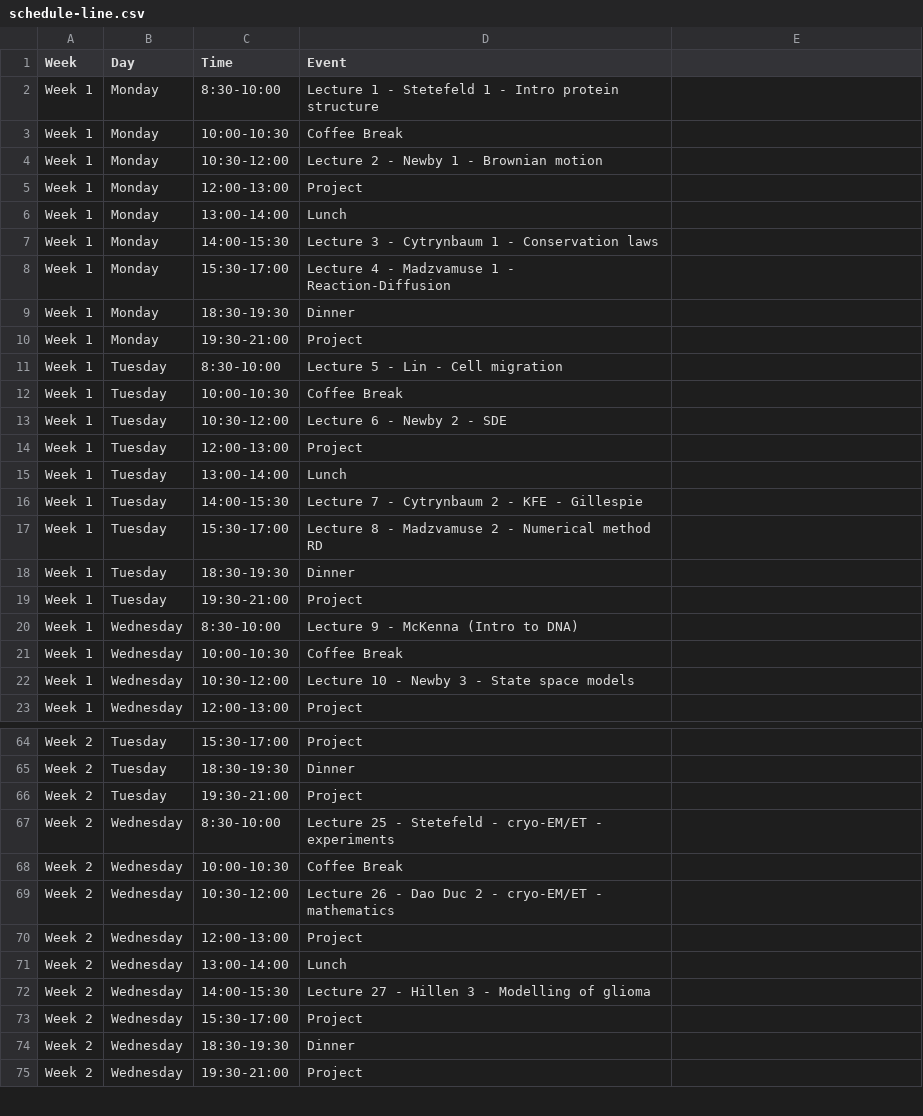
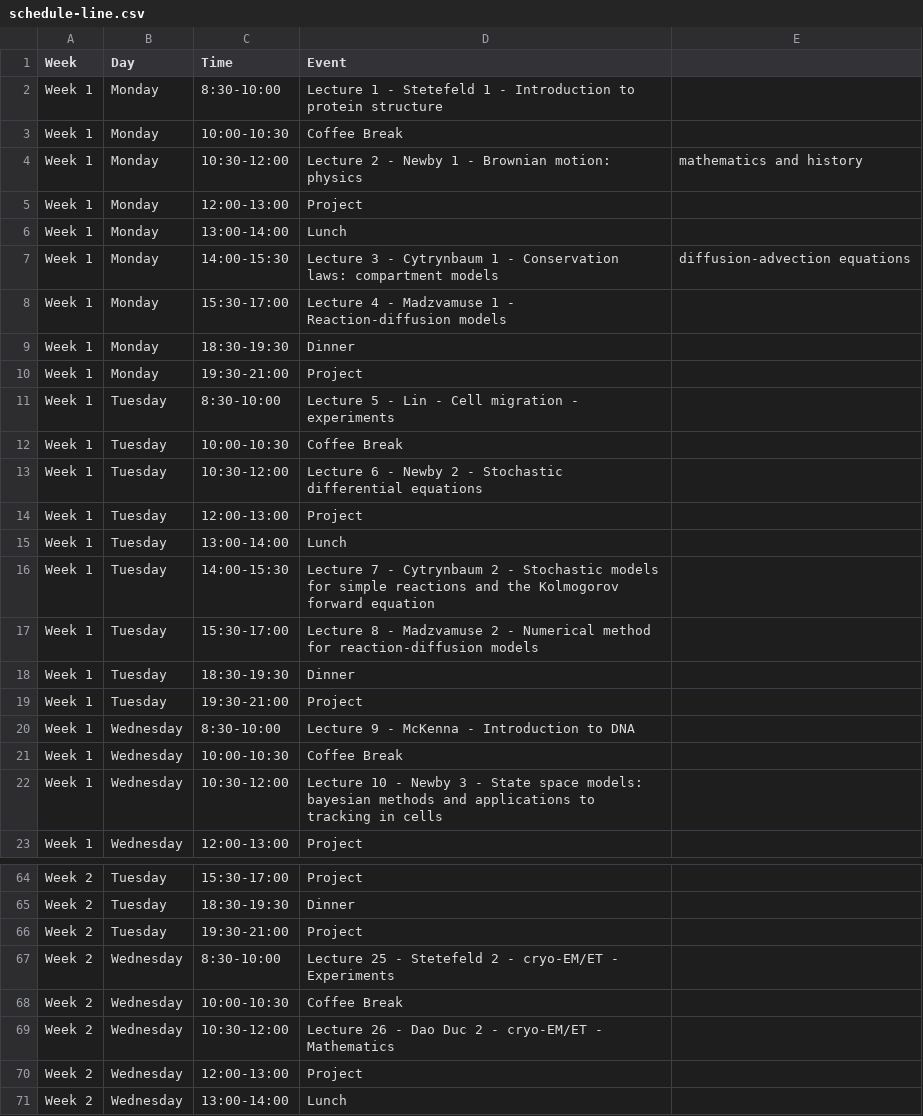
Before and after one commit to julien-arino/3MC-PIMS-ICMS-Winnipeg-2025, a CSV file: _data/schedule-line.csv, drawn as a sheet; only a part is shown, gaps mark what is left out; the shorter side is filled out with more unchanged rows; the diff covers the shown part only.

Commit message:
Update schedule-line.csv
schedule chnage

```diff
--- a/_data/schedule-line.csv
+++ b/_data/schedule-line.csv
@@ -1,23 +1,23 @@
 Week,Day,Time,Event
-Week 1,Monday,8:30-10:00,Lecture 1 - Stetefeld 1 - Intro protein structure
+Week 1,Monday,8:30-10:00,Lecture 1 - Stetefeld 1 - Introduction to protein structure
 Week 1,Monday,10:00-10:30,Coffee Break
-Week 1,Monday,10:30-12:00,Lecture 2 - Newby 1 - Brownian motion
+Week 1,Monday,10:30-12:00,Lecture 2 - Newby 1 - Brownian motion: physics, mathematics and history
 Week 1,Monday,12:00-13:00,Project
 Week 1,Monday,13:00-14:00,Lunch
-Week 1,Monday,14:00-15:30,Lecture 3 - Cytrynbaum 1 - Conservation laws
-Week 1,Monday,15:30-17:00,Lecture 4 - Madzvamuse 1 - Reaction-Diffusion
+Week 1,Monday,14:00-15:30,Lecture 3 - Cytrynbaum 1 - Conservation laws: compartment models, diffusion-advection equations
+Week 1,Monday,15:30-17:00,Lecture 4 - Madzvamuse 1 - Reaction-diffusion models
 Week 1,Monday,18:30-19:30,Dinner
 Week 1,Monday,19:30-21:00,Project
-Week 1,Tuesday,8:30-10:00,Lecture 5 - Lin - Cell migration
+Week 1,Tuesday,8:30-10:00,Lecture 5 - Lin - Cell migration - experiments
 Week 1,Tuesday,10:00-10:30,Coffee Break
-Week 1,Tuesday,10:30-12:00,Lecture 6 - Newby 2 - SDE
+Week 1,Tuesday,10:30-12:00,Lecture 6 - Newby 2 - Stochastic differential equations
 Week 1,Tuesday,12:00-13:00,Project
 Week 1,Tuesday,13:00-14:00,Lunch
-Week 1,Tuesday,14:00-15:30,Lecture 7 - Cytrynbaum 2 - KFE - Gillespie
-Week 1,Tuesday,15:30-17:00,Lecture 8 - Madzvamuse 2 - Numerical method RD
+Week 1,Tuesday,14:00-15:30,Lecture 7 - Cytrynbaum 2 - Stochastic models for simple reactions and the Kolmogorov forward equation
+Week 1,Tuesday,15:30-17:00,Lecture 8 - Madzvamuse 2 - Numerical method for reaction-diffusion models
 Week 1,Tuesday,18:30-19:30,Dinner
 Week 1,Tuesday,19:30-21:00,Project
-Week 1,Wednesday,8:30-10:00,Lecture 9 - McKenna (Intro to DNA)
+Week 1,Wednesday,8:30-10:00,Lecture 9 - McKenna - Introduction to DNA
 Week 1,Wednesday,10:00-10:30,Coffee Break
-Week 1,Wednesday,10:30-12:00,Lecture 10 - Newby 3 - State space models
+Week 1,Wednesday,10:30-12:00,Lecture 10 - Newby 3 - State space models: bayesian methods and applications to tracking in cells
 Week 1,Wednesday,12:00-13:00,Project
@@ -66,5 +66,5 @@ Week 2,Tuesday,18:30-19:30,Dinner
 Week 2,Tuesday,19:30-21:00,Project
-Week 2,Wednesday,8:30-10:00,Lecture 25 - Stetefeld - cryo-EM/ET - experiments
+Week 2,Wednesday,8:30-10:00,Lecture 25 - Stetefeld 2 - cryo-EM/ET - Experiments
 Week 2,Wednesday,10:00-10:30,Coffee Break
-Week 2,Wednesday,10:30-12:00,Lecture 26 - Dao Duc 2 - cryo-EM/ET - mathematics
+Week 2,Wednesday,10:30-12:00,Lecture 26 - Dao Duc 2 - cryo-EM/ET - Mathematics
 Week 2,Wednesday,12:00-13:00,Project
```
Also changed, not shown: 8 edited cells elsewhere in this file.
